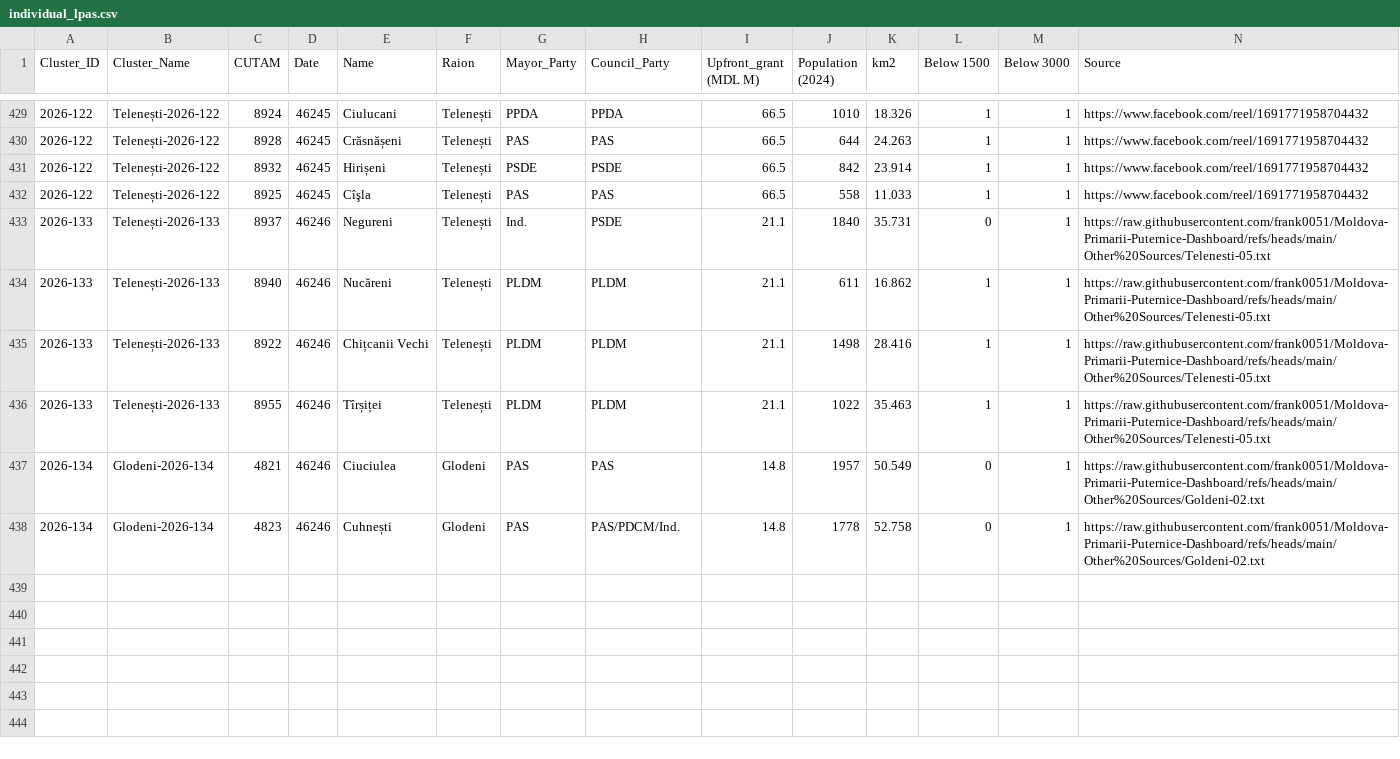
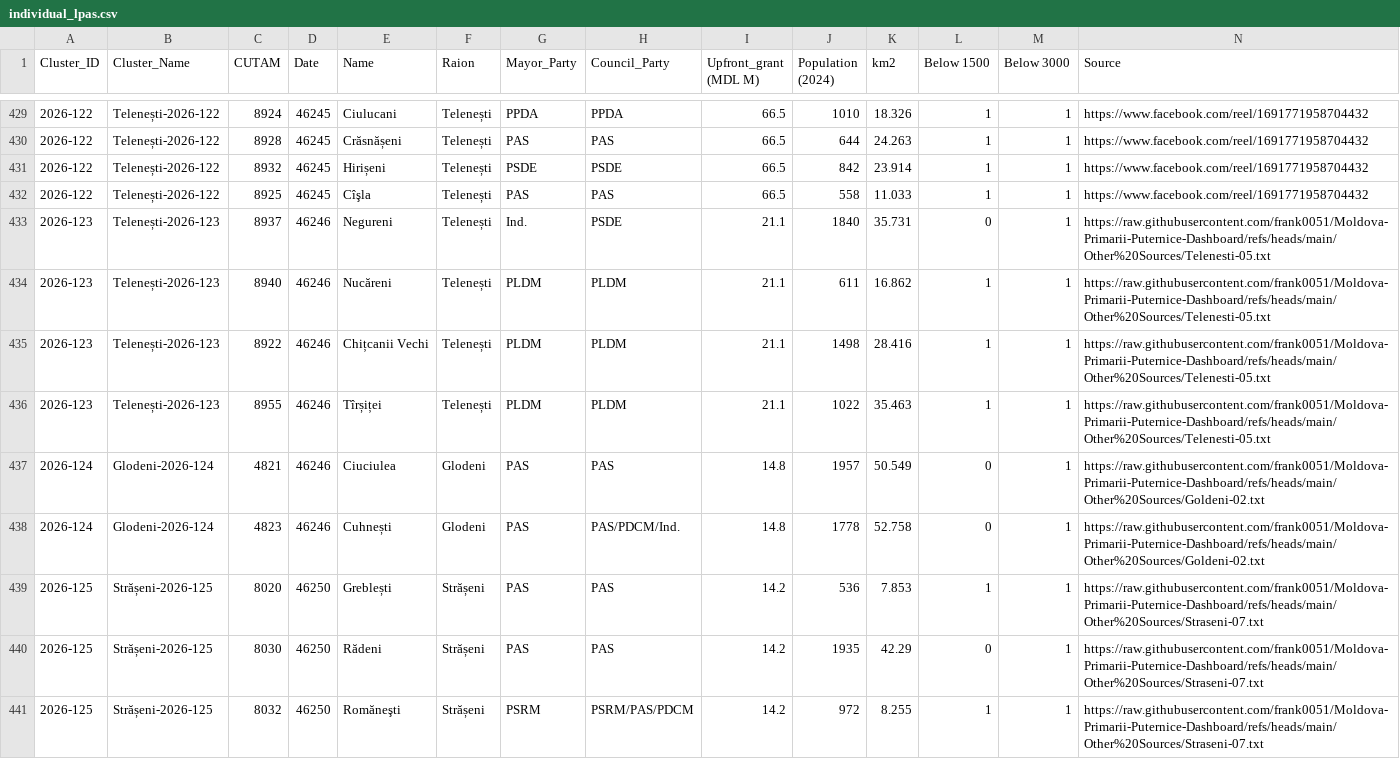
Before and after one commit to frank0051/Moldova-Primarii-Puternice-Dashboard, a CSV file: data/individual_lpas.csv, drawn as a sheet; only a part is shown, gaps mark what is left out.

```diff
--- a/data/individual_lpas.csv
+++ b/data/individual_lpas.csv
@@ -432,7 +432,10 @@
 2026-122,Telenești-2026-122,8925,46245,Cîşla,Telenești,PAS,PAS,66.5,558,11.033,1,1,https://www.facebook.com/reel/1691771958704432
-2026-133,Telenești-2026-133,8937,46246,Negureni,Telenești,Ind.,PSDE,21.1,1840,35.731,0,1,https://raw.githubusercontent.com/frank0051/Moldova-Primarii-Puternice-Dashboard/refs/heads/main/Other%20Sources/Telenesti-05.txt
-2026-133,Telenești-2026-133,8940,46246,Nucăreni,Telenești,PLDM,PLDM,21.1,611,16.862,1,1,https://raw.githubusercontent.com/frank0051/Moldova-Primarii-Puternice-Dashboard/refs/heads/main/Other%20Sources/Telenesti-05.txt
-2026-133,Telenești-2026-133,8922,46246,Chițcanii Vechi,Telenești,PLDM,PLDM,21.1,1498,28.416,1,1,https://raw.githubusercontent.com/frank0051/Moldova-Primarii-Puternice-Dashboard/refs/heads/main/Other%20Sources/Telenesti-05.txt
-2026-133,Telenești-2026-133,8955,46246,Tîrșiței,Telenești,PLDM,PLDM,21.1,1022,35.463,1,1,https://raw.githubusercontent.com/frank0051/Moldova-Primarii-Puternice-Dashboard/refs/heads/main/Other%20Sources/Telenesti-05.txt
-2026-134,Glodeni-2026-134,4821,46246,Ciuciulea,Glodeni,PAS,PAS,14.8,1957,50.549,0,1,https://raw.githubusercontent.com/frank0051/Moldova-Primarii-Puternice-Dashboard/refs/heads/main/Other%20Sources/Goldeni-02.txt
-2026-134,Glodeni-2026-134,4823,46246,Cuhnești,Glodeni,PAS,PAS/PDCM/Ind.,14.8,1778,52.758,0,1,https://raw.githubusercontent.com/frank0051/Moldova-Primarii-Puternice-Dashboard/refs/heads/main/Other%20Sources/Goldeni-02.txt
+2026-123,Telenești-2026-123,8937,46246,Negureni,Telenești,Ind.,PSDE,21.1,1840,35.731,0,1,https://raw.githubusercontent.com/frank0051/Moldova-Primarii-Puternice-Dashboard/refs/heads/main/Other%20Sources/Telenesti-05.txt
+2026-123,Telenești-2026-123,8940,46246,Nucăreni,Telenești,PLDM,PLDM,21.1,611,16.862,1,1,https://raw.githubusercontent.com/frank0051/Moldova-Primarii-Puternice-Dashboard/refs/heads/main/Other%20Sources/Telenesti-05.txt
+2026-123,Telenești-2026-123,8922,46246,Chițcanii Vechi,Telenești,PLDM,PLDM,21.1,1498,28.416,1,1,https://raw.githubusercontent.com/frank0051/Moldova-Primarii-Puternice-Dashboard/refs/heads/main/Other%20Sources/Telenesti-05.txt
+2026-123,Telenești-2026-123,8955,46246,Tîrșiței,Telenești,PLDM,PLDM,21.1,1022,35.463,1,1,https://raw.githubusercontent.com/frank0051/Moldova-Primarii-Puternice-Dashboard/refs/heads/main/Other%20Sources/Telenesti-05.txt
+2026-124,Glodeni-2026-124,4821,46246,Ciuciulea,Glodeni,PAS,PAS,14.8,1957,50.549,0,1,https://raw.githubusercontent.com/frank0051/Moldova-Primarii-Puternice-Dashboard/refs/heads/main/Other%20Sources/Goldeni-02.txt
+2026-124,Glodeni-2026-124,4823,46246,Cuhnești,Glodeni,PAS,PAS/PDCM/Ind.,14.8,1778,52.758,0,1,https://raw.githubusercontent.com/frank0051/Moldova-Primarii-Puternice-Dashboard/refs/heads/main/Other%20Sources/Goldeni-02.txt
+2026-125,Strășeni-2026-125,8020,46250,Greblești,Strășeni,PAS,PAS,14.2,536,7.853,1,1,https://raw.githubusercontent.com/frank0051/Moldova-Primarii-Puternice-Dashboard/refs/heads/main/Other%20Sources/Straseni-07.txt
+2026-125,Strășeni-2026-125,8030,46250,Rădeni,Strășeni,PAS,PAS,14.2,1935,42.29,0,1,https://raw.githubusercontent.com/frank0051/Moldova-Primarii-Puternice-Dashboard/refs/heads/main/Other%20Sources/Straseni-07.txt
+2026-125,Strășeni-2026-125,8032,46250,Romăneşti,Strășeni,PSRM,PSRM/PAS/PDCM,14.2,972,8.255,1,1,https://raw.githubusercontent.com/frank0051/Moldova-Primarii-Puternice-Dashboard/refs/heads/main/Other%20Sources/Straseni-07.txt
```
Also changed, not shown: data/Pipeline.csv, data/decision_tracker.csv, 1 other file.
